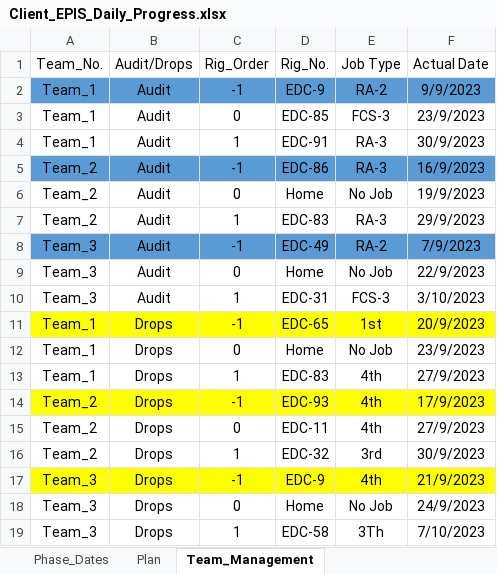
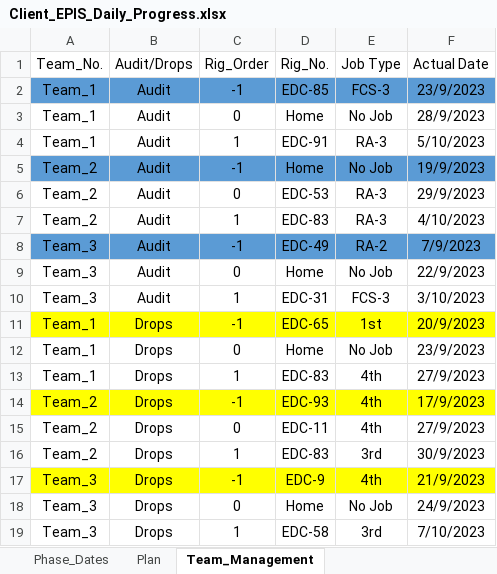
Before and after one commit to EPIS2023/KPC_EPIS_Follow_Up, an Excel workbook: Client_EPIS_Daily_Progress.xlsx, sheet Team_Management, drawn as a sheet; values as stored, in another font and other column widths than the file's, no borders; the diff names each change by its address in the sheet, - before the commit and + after, or states it on an @@ line.

```diff
--- a/Client_EPIS_Daily_Progress.xlsx (sheet Team_Management)
+++ b/Client_EPIS_Daily_Progress.xlsx (sheet Team_Management)
-D2 (Rig_No.): EDC-9
+D2 (Rig_No.): EDC-85
-E2 (Job Type): RA-2
+E2 (Job Type): FCS-3
-F2 (Actual Date): 9/9/2023
+F2 (Actual Date): 23/9/2023
-D3 (Rig_No.): EDC-85
+D3 (Rig_No.): Home
-E3 (Job Type): FCS-3
+E3 (Job Type): No Job
-F3 (Actual Date): 23/9/2023
+F3 (Actual Date): 28/9/2023
-F4 (Actual Date): 30/9/2023
+F4 (Actual Date): 5/10/2023
-D5 (Rig_No.): EDC-86
+D5 (Rig_No.): Home
-E5 (Job Type): RA-3
+E5 (Job Type): No Job
-F5 (Actual Date): 16/9/2023
+F5 (Actual Date): 19/9/2023
-D6 (Rig_No.): Home
+D6 (Rig_No.): EDC-53
-E6 (Job Type): No Job
+E6 (Job Type): RA-3
-F6 (Actual Date): 19/9/2023
+F6 (Actual Date): 29/9/2023
-F7 (Actual Date): 29/9/2023
+F7 (Actual Date): 4/10/2023
-D16 (Rig_No.): EDC-32
+D16 (Rig_No.): EDC-83
-E19 (Job Type): 3Th
+E19 (Job Type): 3rd
```
Also changed, not shown: sheet Audit_Teams_Follow_Up, sheet All_Critical_Points, sheet Phase_Dates.
